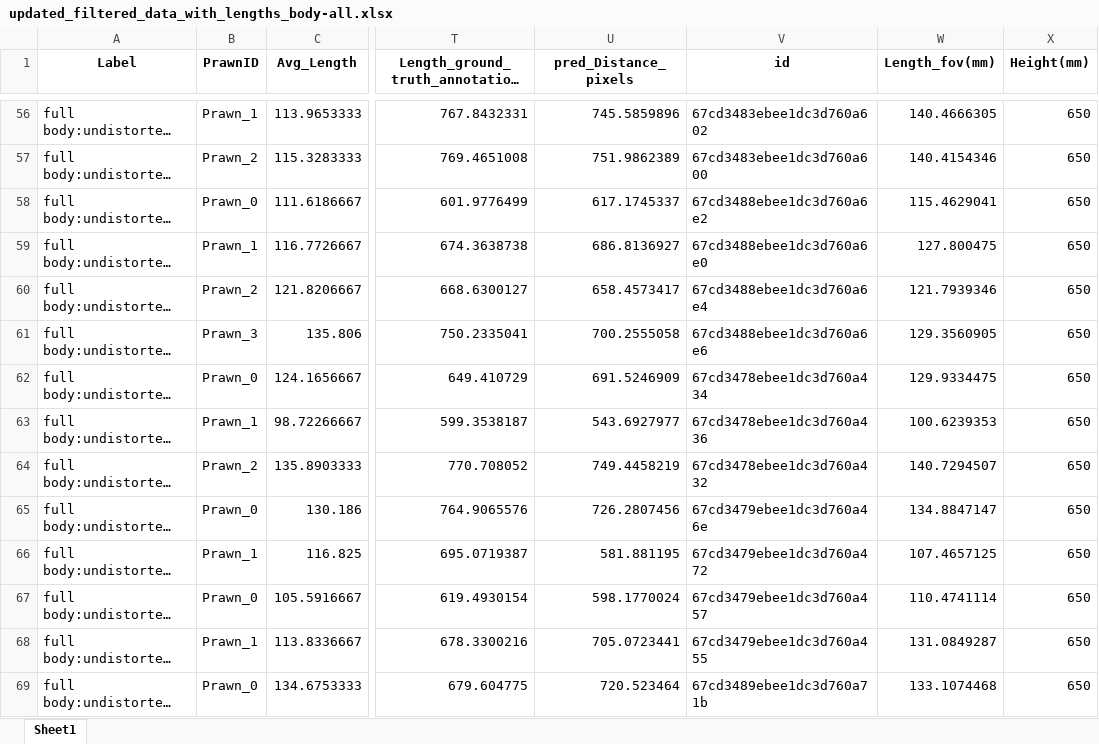
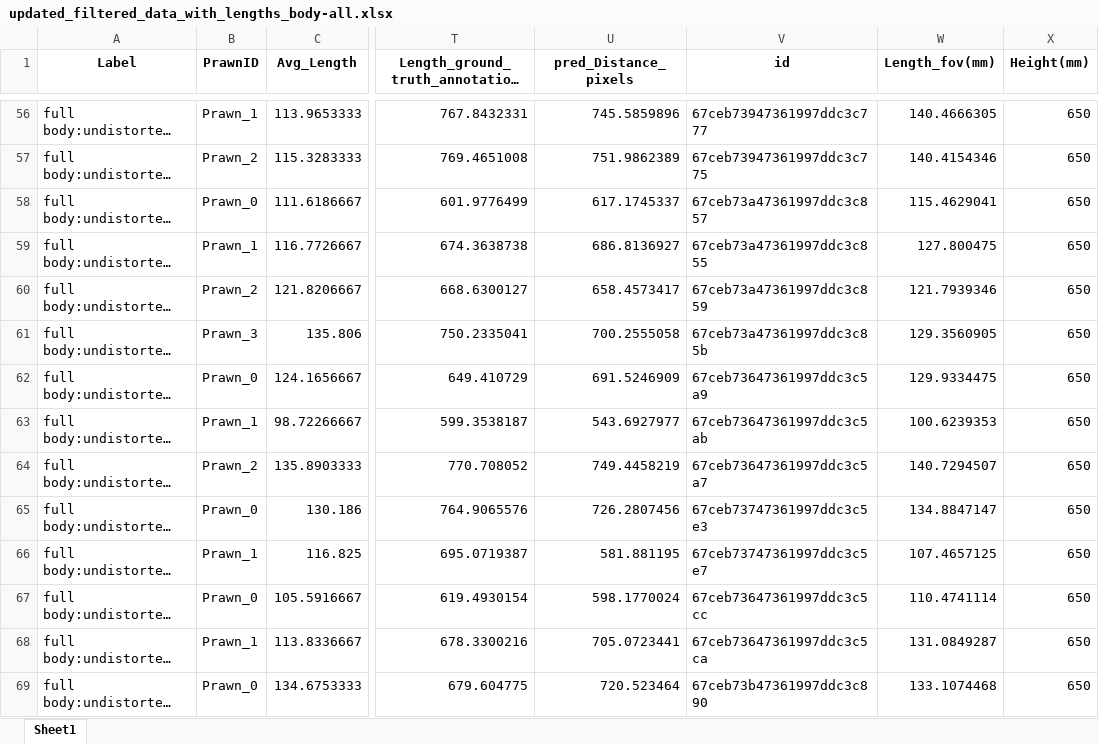
Before and after one commit to gbo999/Computer-Vision-for-Aquaculture-Monitoring-Robot, an Excel workbook: updated_filtered_data_with_lengths_body-all.xlsx, sheet Sheet1, drawn as a sheet; only a part is shown, gaps mark what is left out; long unchanged cells end in …; values as stored, in another font and other column widths than the file's, no borders; the diff covers the shown part only; the diff names each change by its address in the sheet, - before the commit and + after, or states it on an @@ line.

```diff
--- a/updated_filtered_data_with_lengths_body-all.xlsx (sheet Sheet1)
+++ b/updated_filtered_data_with_lengths_body-all.xlsx (sheet Sheet1)
-V56 (id): 67cd3483ebee1dc3d760a602
+V56 (id): 67ceb73947361997ddc3c777
-V57 (id): 67cd3483ebee1dc3d760a600
+V57 (id): 67ceb73947361997ddc3c775
-V58 (id): 67cd3488ebee1dc3d760a6e2
+V58 (id): 67ceb73a47361997ddc3c857
-V59 (id): 67cd3488ebee1dc3d760a6e0
+V59 (id): 67ceb73a47361997ddc3c855
-V60 (id): 67cd3488ebee1dc3d760a6e4
+V60 (id): 67ceb73a47361997ddc3c859
-V61 (id): 67cd3488ebee1dc3d760a6e6
+V61 (id): 67ceb73a47361997ddc3c85b
-V62 (id): 67cd3478ebee1dc3d760a434
+V62 (id): 67ceb73647361997ddc3c5a9
-V63 (id): 67cd3478ebee1dc3d760a436
+V63 (id): 67ceb73647361997ddc3c5ab
-V64 (id): 67cd3478ebee1dc3d760a432
+V64 (id): 67ceb73647361997ddc3c5a7
-V65 (id): 67cd3479ebee1dc3d760a46e
+V65 (id): 67ceb73747361997ddc3c5e3
-V66 (id): 67cd3479ebee1dc3d760a472
+V66 (id): 67ceb73747361997ddc3c5e7
-V67 (id): 67cd3479ebee1dc3d760a457
+V67 (id): 67ceb73647361997ddc3c5cc
-V68 (id): 67cd3479ebee1dc3d760a455
+V68 (id): 67ceb73647361997ddc3c5ca
-V69 (id): 67cd3489ebee1dc3d760a71b
+V69 (id): 67ceb73b47361997ddc3c890
```
Also changed, not shown: 108 edited cells elsewhere in this sheet, fifty_one/measurements/Updated_carapace_Filtered_Data_with_real_length.xlsx, fifty_one/measurements/Updated_full_body_Filtered_Data_with_real_length.xlsx, 9 other files.
